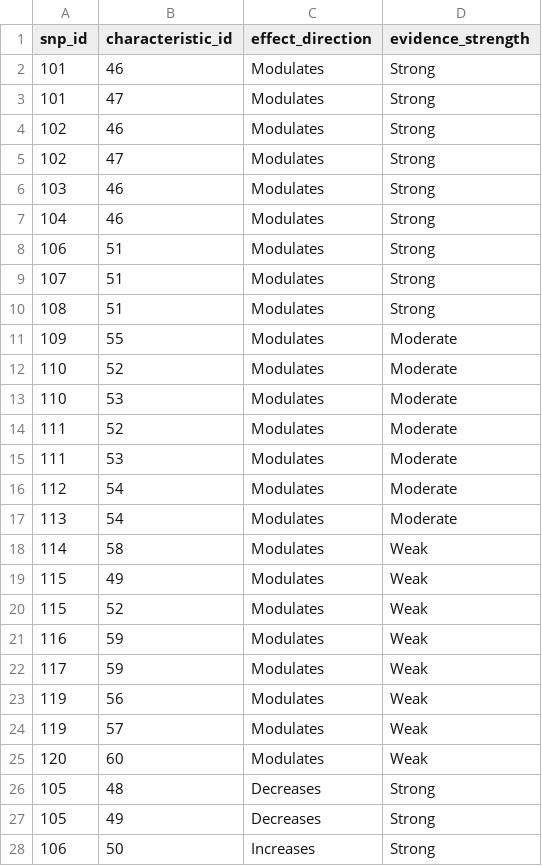
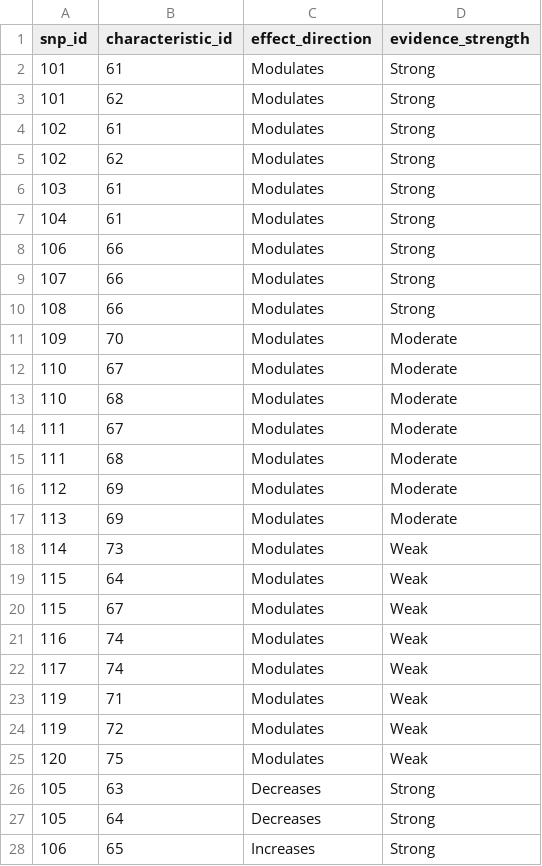
Before and after one commit to cntx-gnewton/zando, a CSV file: zando/database/data/production/snp_characteristic_link.csv, drawn as a sheet; only a part is shown; the diff covers the shown part only.

```diff
--- a/zando/database/data/production/snp_characteristic_link.csv
+++ b/zando/database/data/production/snp_characteristic_link.csv
@@ -1,28 +1,28 @@
 snp_id,characteristic_id,effect_direction,evidence_strength
-101,46,Modulates,Strong
-101,47,Modulates,Strong
-102,46,Modulates,Strong
-102,47,Modulates,Strong
-103,46,Modulates,Strong
-104,46,Modulates,Strong
-106,51,Modulates,Strong
-107,51,Modulates,Strong
-108,51,Modulates,Strong
-109,55,Modulates,Moderate
-110,52,Modulates,Moderate
-110,53,Modulates,Moderate
-111,52,Modulates,Moderate
-111,53,Modulates,Moderate
-112,54,Modulates,Moderate
-113,54,Modulates,Moderate
-114,58,Modulates,Weak
-115,49,Modulates,Weak
-115,52,Modulates,Weak
-116,59,Modulates,Weak
-117,59,Modulates,Weak
-119,56,Modulates,Weak
-119,57,Modulates,Weak
-120,60,Modulates,Weak
-105,48,Decreases,Strong
-105,49,Decreases,Strong
-106,50,Increases,Strong
+101,61,Modulates,Strong
+101,62,Modulates,Strong
+102,61,Modulates,Strong
+102,62,Modulates,Strong
+103,61,Modulates,Strong
+104,61,Modulates,Strong
+106,66,Modulates,Strong
+107,66,Modulates,Strong
+108,66,Modulates,Strong
+109,70,Modulates,Moderate
+110,67,Modulates,Moderate
+110,68,Modulates,Moderate
+111,67,Modulates,Moderate
+111,68,Modulates,Moderate
+112,69,Modulates,Moderate
+113,69,Modulates,Moderate
+114,73,Modulates,Weak
+115,64,Modulates,Weak
+115,67,Modulates,Weak
+116,74,Modulates,Weak
+117,74,Modulates,Weak
+119,71,Modulates,Weak
+119,72,Modulates,Weak
+120,75,Modulates,Weak
+105,63,Decreases,Strong
+105,64,Decreases,Strong
+106,65,Increases,Strong
```
Also changed, not shown: 2 edited cells elsewhere in this file, zando/database/data/production/snp.csv, 12 other files.
